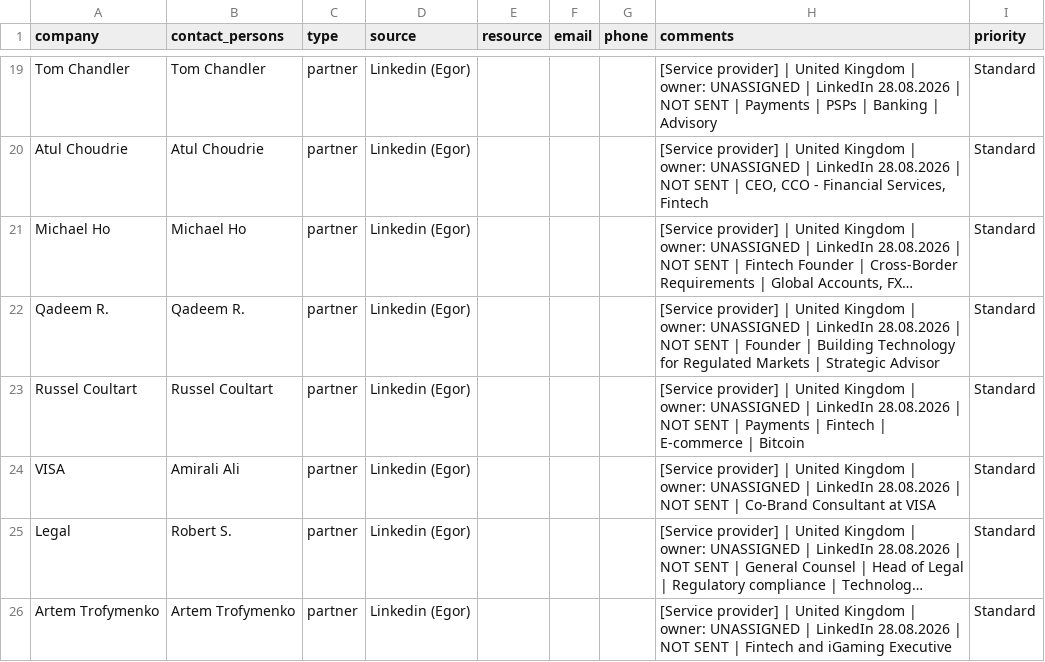
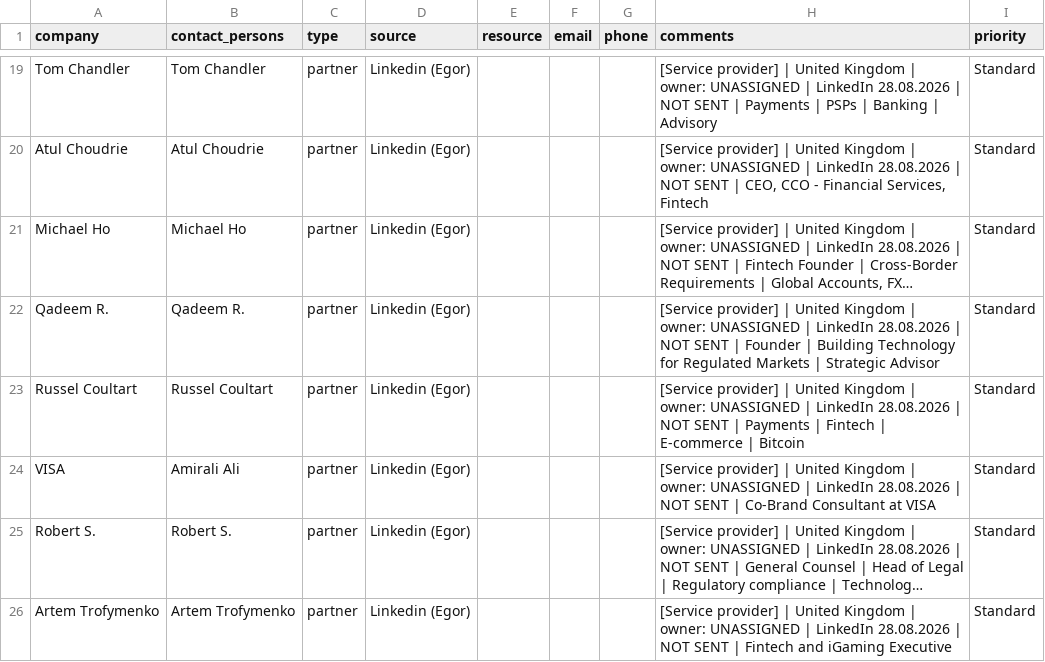
Before and after one commit to utservice3-hash/Serhii_Bespyatchuk, a CSV file: leads/import/n5deal_leads_v2_part04.csv, drawn as a sheet; only a part is shown, gaps mark what is left out; long unchanged cells end in …; the diff names each change by its address in the sheet, - before the commit and + after, or states it on an @@ line.

```diff
--- a/leads/import/n5deal_leads_v2_part04.csv
+++ b/leads/import/n5deal_leads_v2_part04.csv
-A25 (company): Legal
+A25 (company): Robert S.
```
Also changed, not shown: leads/import/n5deal_leads_v2_full.csv, leads/import/n5deal_leads_v2_part01.csv, 4 other files.
